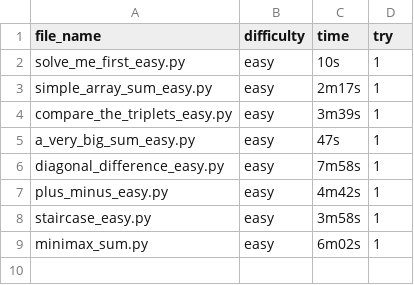
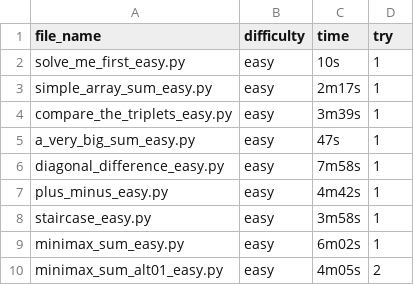
Before and after one commit to fyangss/questions, a CSV file: python/hr/times.csv, drawn as a sheet.

Commit message:
minimax alt

```diff
--- a/python/hr/times.csv
+++ b/python/hr/times.csv
@@ -8,2 +8,3 @@ plus_minus_easy.py,easy,4m42s,1
 staircase_easy.py,easy,3m58s,1
-minimax_sum.py,easy,6m02s,1
+minimax_sum_easy.py,easy,6m02s,1
+minimax_sum_alt01_easy.py,easy,4m05s,2
```
Also changed, not shown: 3 other files.
